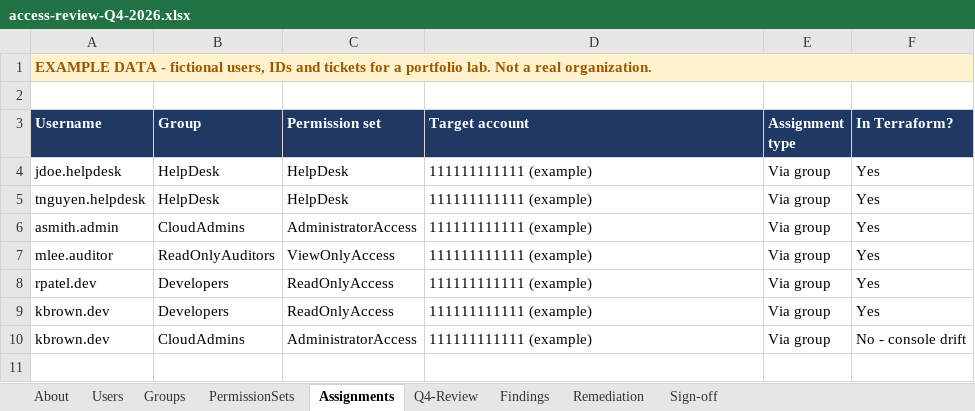
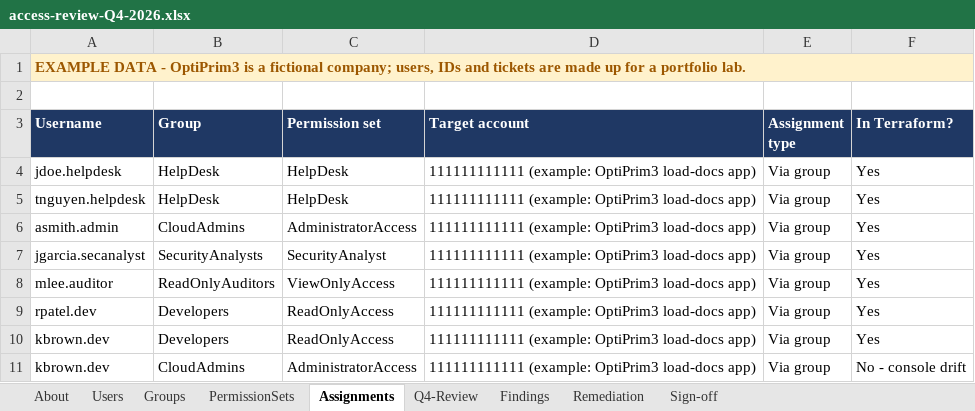
Before and after one commit to TrapNerdMont3ga/b3-aws-iam-identity-lab, an Excel workbook: evidence/access-review-Q4-2026.xlsx, sheet Assignments, drawn as a sheet; values as stored, in another font and other column widths than the file's, no borders; addresses are those after the commit; the diff names each change by its address in the sheet, - before the commit and + after, or states it on an @@ line.

Commit message:
Reframe lab around OptiPrim3; add SecurityAnalysts permission set, auditor evidence scope, admin-size guard, permission-set matrix, findings doc

```diff
--- a/evidence/access-review-Q4-2026.xlsx (sheet Assignments)
+++ b/evidence/access-review-Q4-2026.xlsx (sheet Assignments)
-A1 (Username): …DATA - fictional users, IDs and tickets for a portfolio lab. Not a real organization.
+A1 (Username): …DATA - OptiPrim3 is a fictional company; users, IDs and tickets are made up for a portfolio lab.
-D4:D6 (Target account): 111111111111 (example)
+D4:D6 (Target account): 111111111111 (example: OptiPrim3 load-docs app)
+row 7: jgarcia.secanalyst | SecurityAnalysts | SecurityAnalyst | 111111111111 (example: OptiPrim3 load-docs app) | Via group | Yes
-D8:D11 (Target account): 111111111111 (example)
+D8:D11 (Target account): 111111111111 (example: OptiPrim3 load-docs app)
```
Also changed, not shown: sheet Q4-Review, sheet Groups, sheet Users, sheet PermissionSets, sheet About, sheet Sign-off, 2 more sheets, 16 other files.
